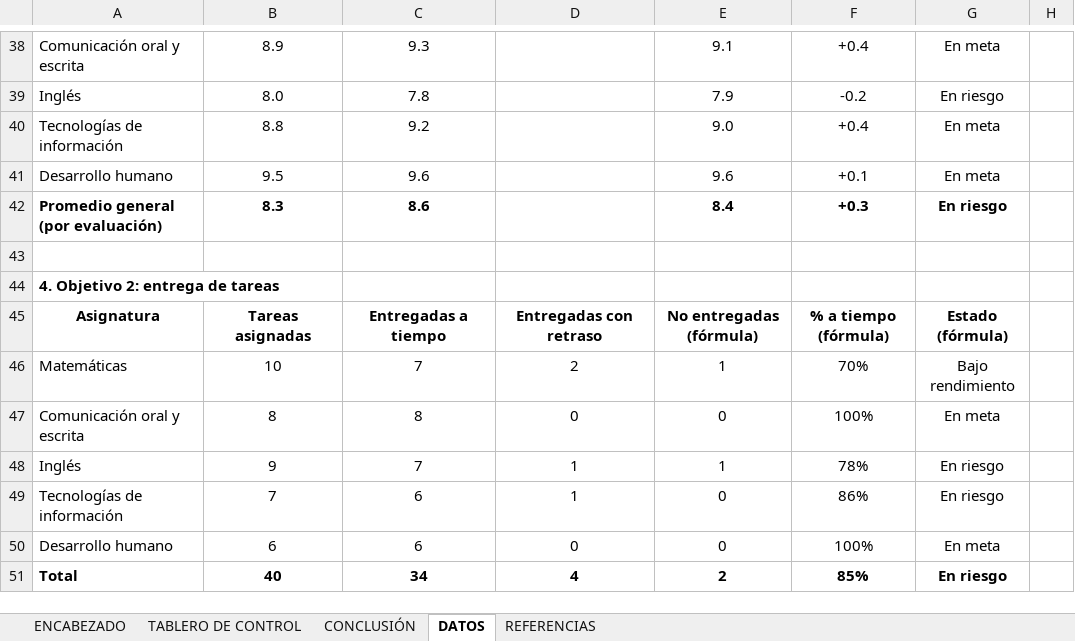
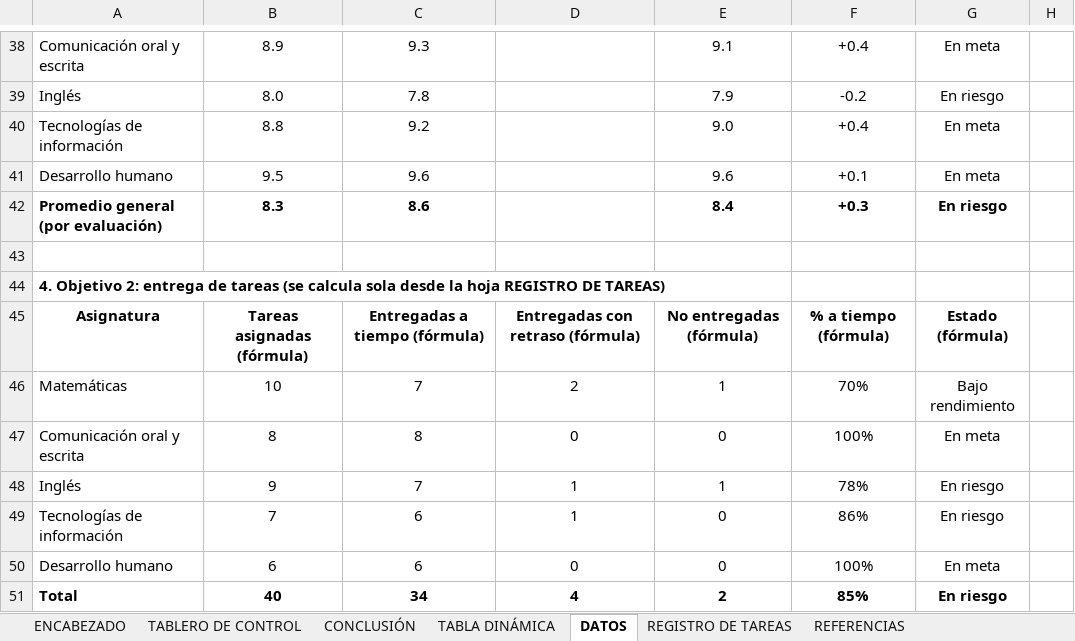
Before and after one commit to psiantonioochoa-design/Arquitectura, an Excel workbook: PROYECTO INTEGRADOR · ETAPA 2 · Tablero de control (sencillo).xlsx, sheet DATOS, drawn as a sheet; only a part is shown, gaps mark what is left out; values as stored, in another font and other column widths than the file's, no borders; conditional formats not drawn; the diff names each change by its address in the sheet, - before the commit and + after, or states it on an @@ line.

```diff
--- a/PROYECTO INTEGRADOR · ETAPA 2 · Tablero de control (sencillo).xlsx (sheet DATOS)
+++ b/PROYECTO INTEGRADOR · ETAPA 2 · Tablero de control (sencillo).xlsx (sheet DATOS)
+sheet tab: TABLA DINÁMICA
+sheet tab: REGISTRO DE TAREAS
-A44: …de tareas
+A44: …de tareas (se calcula sola desde la hoja REGISTRO DE TAREAS)
-B45: Tareas asignadas
+B45: Tareas asignadas (fórmula)
-C45: Entregadas a tiempo
+C45: Entregadas a tiempo (fórmula)
-D45: Entregadas con retraso
+D45: Entregadas con retraso (fórmula)
```
